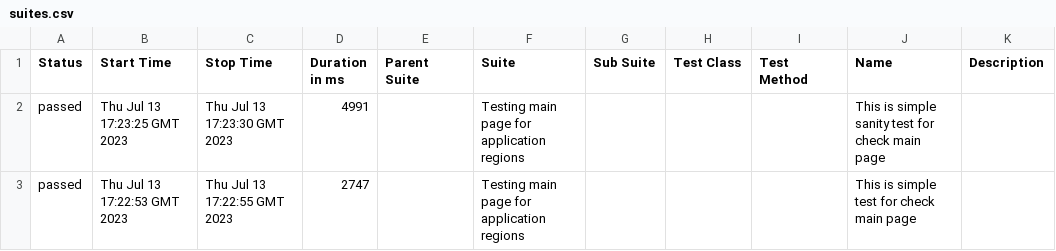
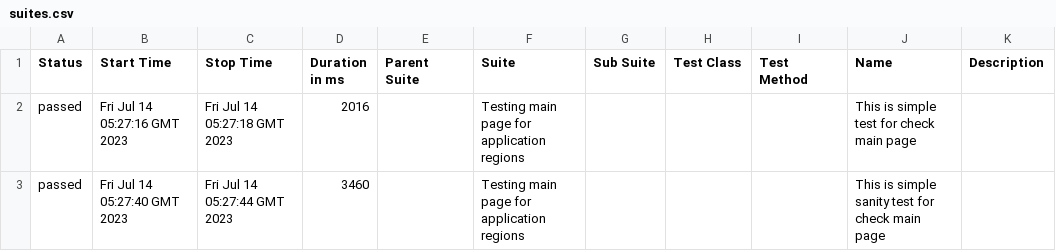
Before and after one commit to vaskocuturilo/Regions-Service, a CSV file: data/suites.csv, drawn as a sheet.

```diff
--- a/data/suites.csv
+++ b/data/suites.csv
@@ -1,3 +1,3 @@
 "Status","Start Time","Stop Time","Duration in ms","Parent Suite","Suite","Sub Suite","Test Class","Test Method","Name","Description"
-"passed","Thu Jul 13 17:23:25 GMT 2023","Thu Jul 13 17:23:30 GMT 2023","4991","","Testing main page for application regions","","","","This is simple sanity test for check main page",""
-"passed","Thu Jul 13 17:22:53 GMT 2023","Thu Jul 13 17:22:55 GMT 2023","2747","","Testing main page for application regions","","","","This is simple test for check main page",""
+"passed","Fri Jul 14 05:27:16 GMT 2023","Fri Jul 14 05:27:18 GMT 2023","2016","","Testing main page for application regions","","","","This is simple test for check main page",""
+"passed","Fri Jul 14 05:27:40 GMT 2023","Fri Jul 14 05:27:44 GMT 2023","3460","","Testing main page for application regions","","","","This is simple sanity test for check main page",""
```
Also changed, not shown: 24 other files.
